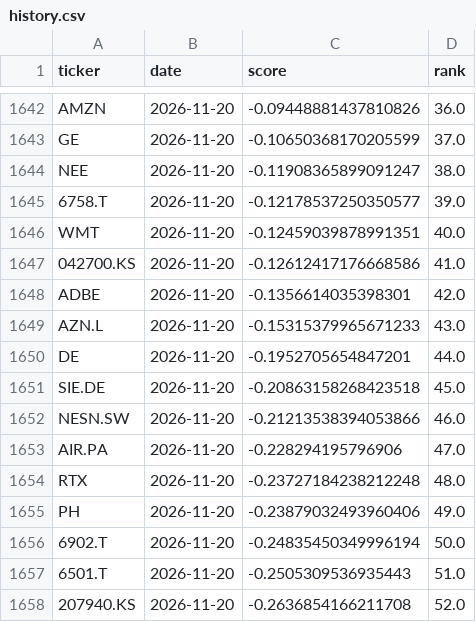
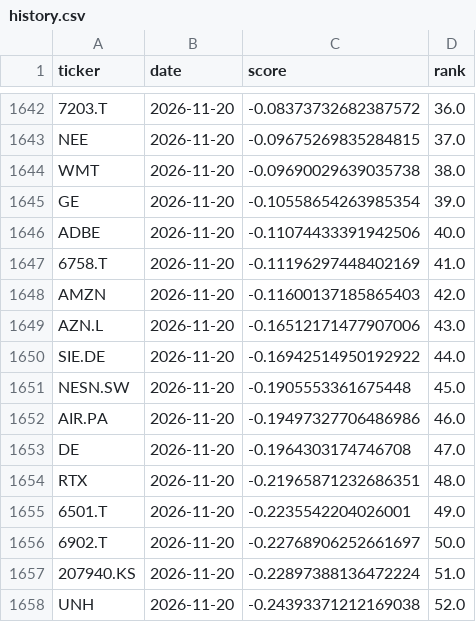
Before and after one commit to bqord/stock-radar-2, a CSV file: data/history.csv, drawn as a sheet; only a part is shown, gaps mark what is left out; the diff covers the shown part only; the diff names each change by its address in the sheet, - before the commit and + after, or states it on an @@ line.

```diff
--- a/data/history.csv
+++ b/data/history.csv
-A1642 (ticker): AMZN
+A1642 (ticker): 7203.T
-C1642 (score): -0.09448881437810826
+C1642 (score): -0.08373732682387572
-A1643 (ticker): GE
+A1643 (ticker): NEE
-C1643 (score): -0.10650368170205599
+C1643 (score): -0.09675269835284815
-A1644 (ticker): NEE
+A1644 (ticker): WMT
-C1644 (score): -0.11908365899091247
+C1644 (score): -0.09690029639035738
-A1645 (ticker): 6758.T
+A1645 (ticker): GE
-C1645 (score): -0.12178537250350577
+C1645 (score): -0.10558654263985354
-A1646 (ticker): WMT
+A1646 (ticker): ADBE
-C1646 (score): -0.12459039878991351
+C1646 (score): -0.11074433391942506
-A1647 (ticker): 042700.KS
+A1647 (ticker): 6758.T
-C1647 (score): -0.12612417176668586
+C1647 (score): -0.11196297448402169
-A1648 (ticker): ADBE
+A1648 (ticker): AMZN
-C1648 (score): -0.1356614035398301
+C1648 (score): -0.11600137185865403
-C1649 (score): -0.15315379965671233
+C1649 (score): -0.16512171477907006
-A1650 (ticker): DE
+A1650 (ticker): SIE.DE
-C1650 (score): -0.1952705654847201
+C1650 (score): -0.16942514950192922
-A1651 (ticker): SIE.DE
+A1651 (ticker): NESN.SW
-C1651 (score): -0.20863158268423518
+C1651 (score): -0.1905553361675448
-A1652 (ticker): NESN.SW
+A1652 (ticker): AIR.PA
-C1652 (score): -0.21213538394053866
+C1652 (score): -0.19497327706486986
-A1653 (ticker): AIR.PA
+A1653 (ticker): DE
-C1653 (score): -0.228294195796906
+C1653 (score): -0.1964303174746708
-C1654 (score): -0.23727184238212248
+C1654 (score): -0.21965871232686351
-A1655 (ticker): PH
+A1655 (ticker): 6501.T
-C1655 (score): -0.23879032493960406
+C1655 (score): -0.2235542204026001
-C1656 (score): -0.24835450349996194
+C1656 (score): -0.22768906252661697
-A1657 (ticker): 6501.T
+A1657 (ticker): 207940.KS
-C1657 (score): -0.2505309536935443
+C1657 (score): -0.22897388136472224
-A1658 (ticker): 207940.KS
+A1658 (ticker): UNH
-C1658 (score): -0.2636854166211708
+C1658 (score): -0.24393371212169038
```
Also changed, not shown: 1 added row and 88 edited cells elsewhere in this file, data/latest.csv, 2 other files.
